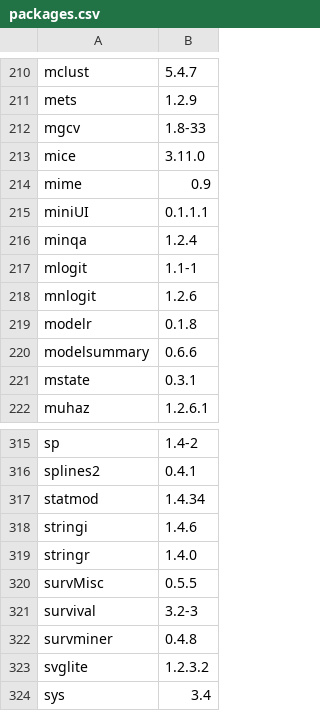
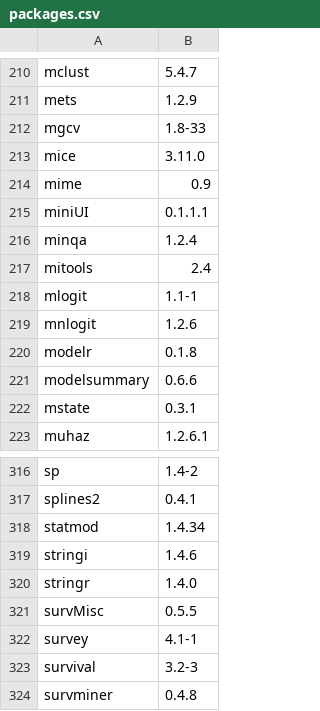
Before and after one commit to opensafely-core/r-docker, a CSV file: packages.csv, drawn as a sheet; only a part is shown, gaps mark what is left out; the shorter side is filled out with more unchanged rows.

Commit message:
Add `survey` package
From:
https://cran.r-project.org/web/packages/survey/index.html

Closes #97

```diff
--- a/packages.csv
+++ b/packages.csv
@@ -216,2 +216,3 @@
 "minqa","1.2.4"
+"mitools","2.4"
 "mlogit","1.1-1"
@@ -320,2 +321,3 @@
 "survMisc","0.5.5"
+"survey","4.1-1"
 "survival","3.2-3"
```
Also changed, not shown: 1 other file.
